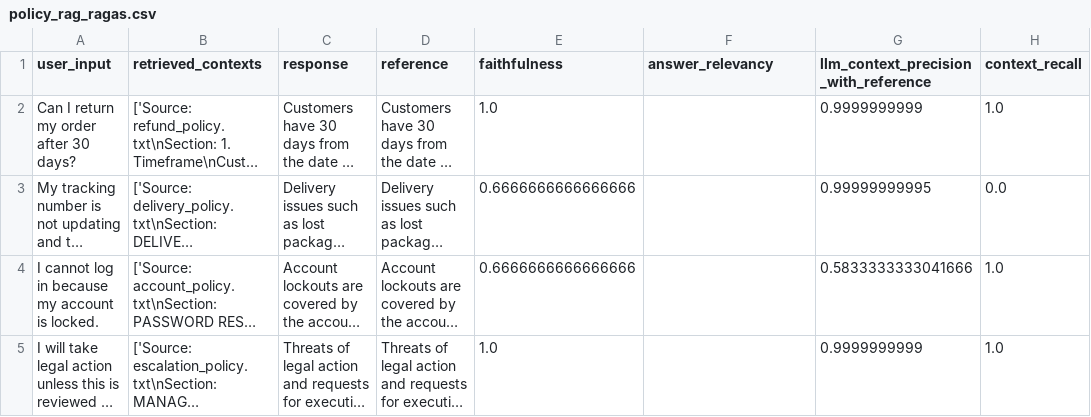
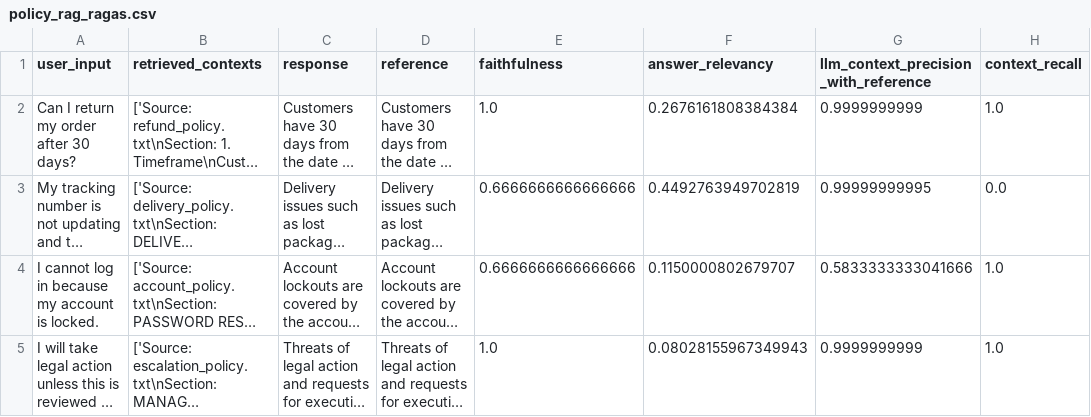
Before and after one commit to emmanuelakinadubi-source/Customer_Triage_Agent, a CSV file: evals/experiments/policy_rag_ragas.csv, drawn as a sheet; long unchanged cells end in …; the diff names each change by its address in the sheet, - before the commit and + after, or states it on an @@ line.

Commit message:
ragas update

```diff
--- a/evals/experiments/policy_rag_ragas.csv
+++ b/evals/experiments/policy_rag_ragas.csv
-F2 (answer_relevancy): (empty)
+F2 (answer_relevancy): 0.2676161808384384
-F3 (answer_relevancy): (empty)
+F3 (answer_relevancy): 0.4492763949702819
-F4 (answer_relevancy): (empty)
+F4 (answer_relevancy): 0.1150000802679707
-F5 (answer_relevancy): (empty)
+F5 (answer_relevancy): 0.08028155967349943
```
Also changed, not shown: 3 other files.
